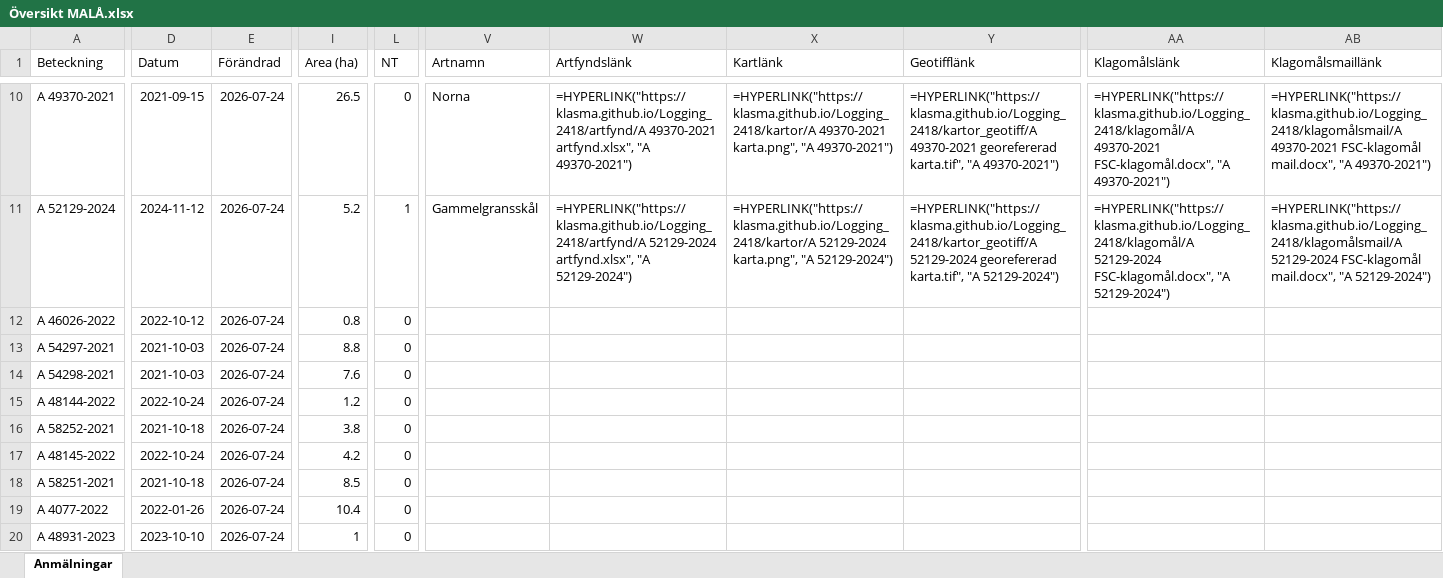
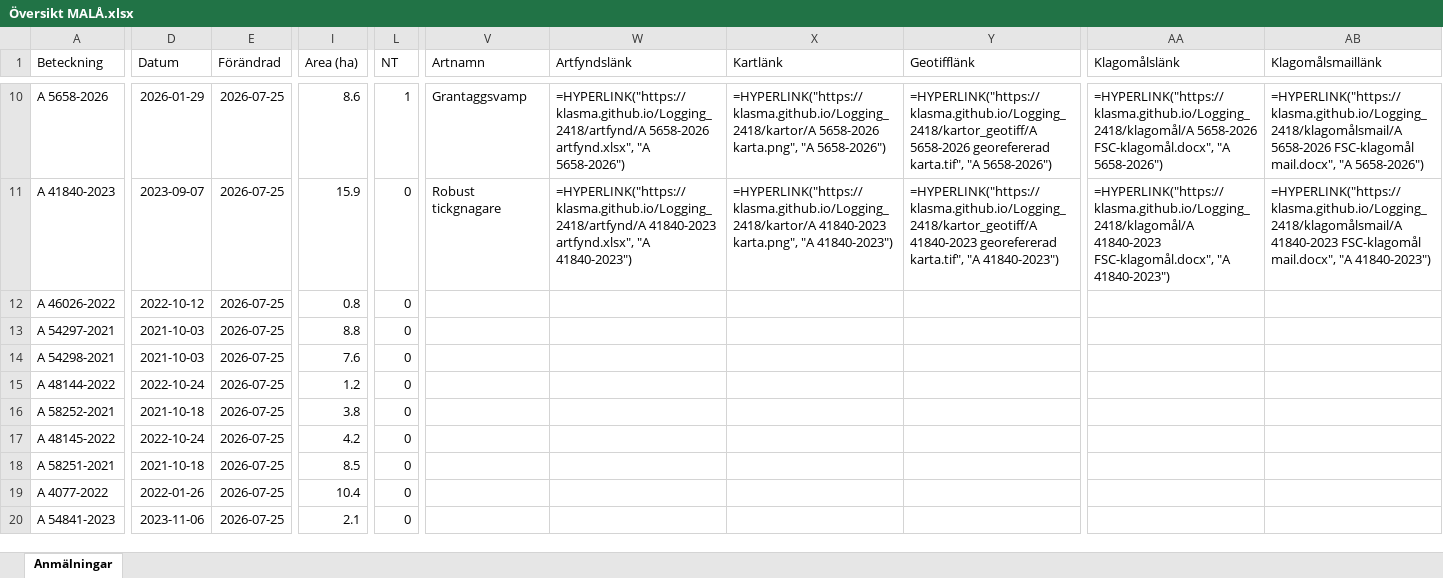
Before and after one commit to klasma/Logging_2418, an Excel workbook: Översikt MALÅ.xlsx, sheet Anmälningar, drawn as a sheet; only a part is shown, gaps mark what is left out; values as stored, in another font and other column widths than the file's, no borders; formulas without a stored value are shown as written; the diff covers the shown part only; the diff names each change by its address in the sheet, - before the commit and + after, or states it on an @@ line.

```diff
--- a/Översikt MALÅ.xlsx (sheet Anmälningar)
+++ b/Översikt MALÅ.xlsx (sheet Anmälningar)
-A10 (Beteckning): A 49370-2021
+A10 (Beteckning): A 5658-2026
-D10 (Datum): 2021-09-15
+D10 (Datum): 2026-01-29
-E10:E20 (Förändrad): 2026-07-24
+E10:E20 (Förändrad): 2026-07-25
-I10 (Area (ha)): 26.5
+I10 (Area (ha)): 8.6
-L10 (NT): 0
+L10 (NT): 1
-V10 (Artnamn): Norna
+V10 (Artnamn): Grantaggsvamp
-W10 (Artfyndslänk): =HYPERLINK("https://klasma.github.io/Logging_2418/artfynd/A 49370-2021 artfynd.xlsx", "A 49370-2021")
+W10 (Artfyndslänk): =HYPERLINK("https://klasma.github.io/Logging_2418/artfynd/A 5658-2026 artfynd.xlsx", "A 5658-2026")
-X10 (Kartlänk): =HYPERLINK("https://klasma.github.io/Logging_2418/kartor/A 49370-2021 karta.png", "A 49370-2021")
+X10 (Kartlänk): =HYPERLINK("https://klasma.github.io/Logging_2418/kartor/A 5658-2026 karta.png", "A 5658-2026")
-Y10 (Geotifflänk): =HYPERLINK("https://klasma.github.io/Logging_2418/kartor_geotiff/A 49370-2021 georefererad karta.tif", "A 49370-2021")
+Y10 (Geotifflänk): =HYPERLINK("https://klasma.github.io/Logging_2418/kartor_geotiff/A 5658-2026 georefererad karta.tif", "A 5658-2026")
-AA10 (Klagomålslänk): =HYPERLINK("https://klasma.github.io/Logging_2418/klagomål/A 49370-2021 FSC-klagomål.docx", "A 49370-2021")
+AA10 (Klagomålslänk): =HYPERLINK("https://klasma.github.io/Logging_2418/klagomål/A 5658-2026 FSC-klagomål.docx", "A 5658-2026")
-AB10 (Klagomålsmaillänk): =HYPERLINK("https://klasma.github.io/Logging_2418/klagomålsmail/A 49370-2021 FSC-klagomål mail.docx", "A 49370-2021")
+AB10 (Klagomålsmaillänk): =HYPERLINK("https://klasma.github.io/Logging_2418/klagomålsmail/A 5658-2026 FSC-klagomål mail.docx", "A 5658-2026")
-A11 (Beteckning): A 52129-2024
+A11 (Beteckning): A 41840-2023
-D11 (Datum): 2024-11-12
+D11 (Datum): 2023-09-07
-I11 (Area (ha)): 5.2
+I11 (Area (ha)): 15.9
-L11 (NT): 1
+L11 (NT): 0
-V11 (Artnamn): Gammelgransskål
+V11 (Artnamn): Robust tickgnagare
-W11 (Artfyndslänk): =HYPERLINK("https://klasma.github.io/Logging_2418/artfynd/A 52129-2024 artfynd.xlsx", "A 52129-2024")
+W11 (Artfyndslänk): =HYPERLINK("https://klasma.github.io/Logging_2418/artfynd/A 41840-2023 artfynd.xlsx", "A 41840-2023")
-X11 (Kartlänk): =HYPERLINK("https://klasma.github.io/Logging_2418/kartor/A 52129-2024 karta.png", "A 52129-2024")
+X11 (Kartlänk): =HYPERLINK("https://klasma.github.io/Logging_2418/kartor/A 41840-2023 karta.png", "A 41840-2023")
-Y11 (Geotifflänk): =HYPERLINK("https://klasma.github.io/Logging_2418/kartor_geotiff/A 52129-2024 georefererad karta.tif", "A 52129-2024")
+Y11 (Geotifflänk): =HYPERLINK("https://klasma.github.io/Logging_2418/kartor_geotiff/A 41840-2023 georefererad karta.tif", "A 41840-2023")
-AA11 (Klagomålslänk): =HYPERLINK("https://klasma.github.io/Logging_2418/klagomål/A 52129-2024 FSC-klagomål.docx", "A 52129-2024")
+AA11 (Klagomålslänk): =HYPERLINK("https://klasma.github.io/Logging_2418/klagomål/A 41840-2023 FSC-klagomål.docx", "A 41840-2023")
-AB11 (Klagomålsmaillänk): =HYPERLINK("https://klasma.github.io/Logging_2418/klagomålsmail/A 52129-2024 FSC-klagomål mail.docx", "A 52129-2024")
+AB11 (Klagomålsmaillänk): =HYPERLINK("https://klasma.github.io/Logging_2418/klagomålsmail/A 41840-2023 FSC-klagomål mail.docx", "A 41840-2023")
-A20 (Beteckning): A 48931-2023
+A20 (Beteckning): A 54841-2023
-D20 (Datum): 2023-10-10
+D20 (Datum): 2023-11-06
-I20 (Area (ha)): 1
+I20 (Area (ha)): 2.1
```
Also changed, not shown: 1495 edited cells elsewhere in this sheet, artfynd/A 39692-2024 artfynd.xlsx, artfynd/A 41330-2024 artfynd.xlsx, 53 other files.
